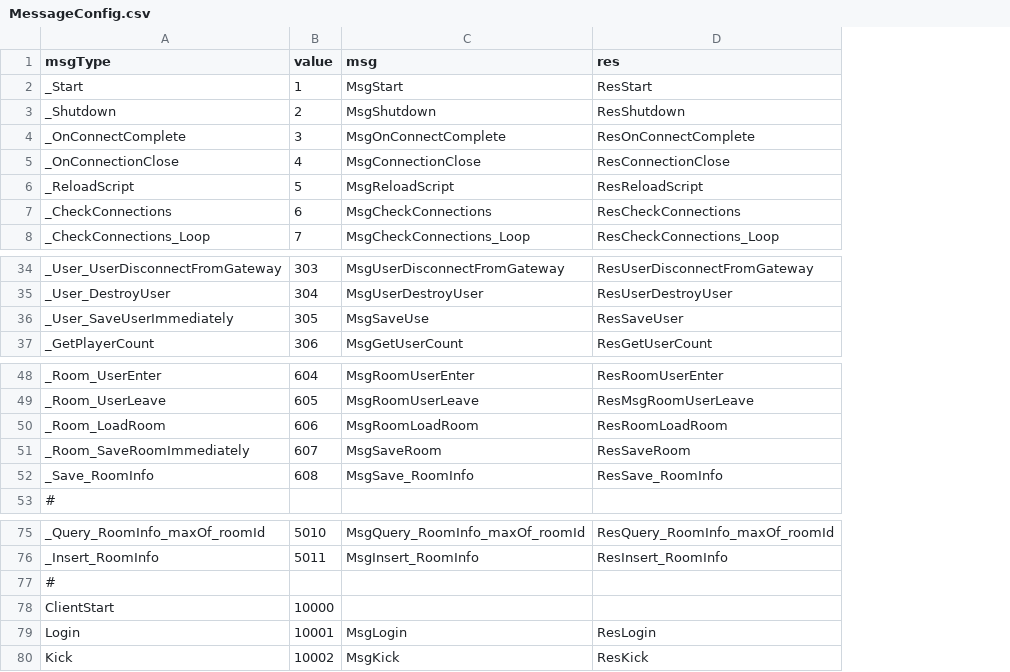
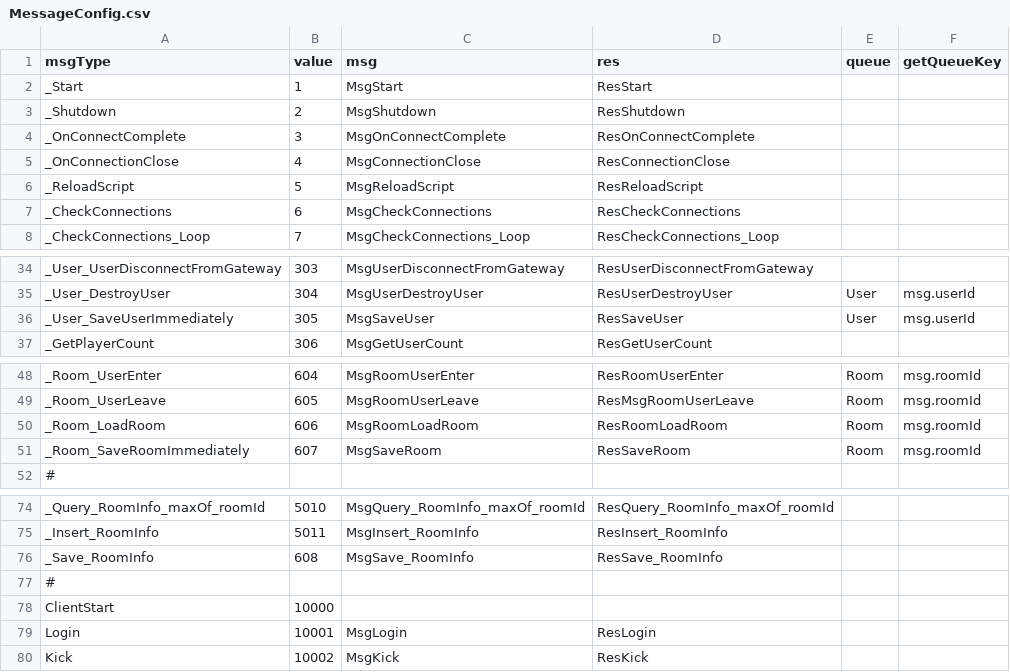
Before and after one commit to qcwgithub/server_f, a CSV file: CodeGen/MessageConfig.csv, drawn as a sheet; only a part is shown, gaps mark what is left out; the diff names each change by its address in the sheet, - before the commit and + after, or states it on an @@ line.

```diff
--- a/CodeGen/MessageConfig.csv
+++ b/CodeGen/MessageConfig.csv
+column E (queue), rows 35-36: User | User; rows 48-51: all Room
+column F (getQueueKey), rows 35-36: msg.userId | msg.userId; rows 48-51: all msg.roomId
-C36 (msg): MsgSaveUse
+C36 (msg): MsgSaveUser
@@ row 52 moved to row 76: _Save_RoomInfo @@
```
Also changed, not shown: 9 other files.
